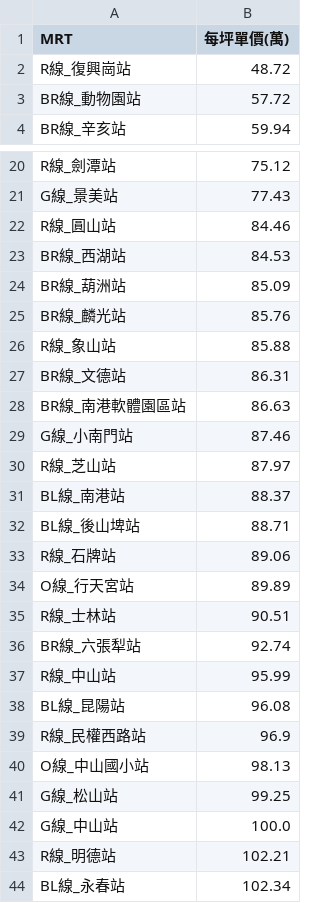
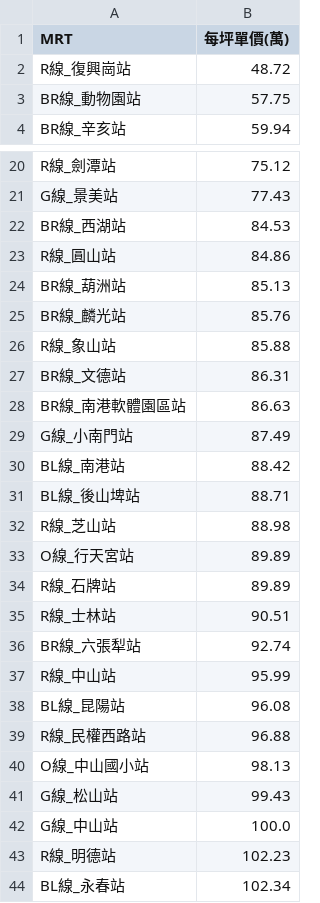
Before and after one commit to SSP6258/house_app, a CSV file: house_data/database/MRT_ave.csv, drawn as a sheet; only a part is shown, gaps mark what is left out; the diff covers the shown part only.

```diff
--- a/house_data/database/MRT_ave.csv
+++ b/house_data/database/MRT_ave.csv
@@ -2,3 +2,3 @@
 R線_復興崗站,48.72
-BR線_動物園站,57.72
+BR線_動物園站,57.75
 BR線_辛亥站,59.94
@@ -21,5 +21,5 @@ R線_劍潭站,75.12
 G線_景美站,77.43
-R線_圓山站,84.46
 BR線_西湖站,84.53
-BR線_葫洲站,85.09
+R線_圓山站,84.86
+BR線_葫洲站,85.13
 BR線_麟光站,85.76
@@ -28,8 +28,8 @@ BR線_文德站,86.31
 BR線_南港軟體園區站,86.63
-G線_小南門站,87.46
-R線_芝山站,87.97
-BL線_南港站,88.37
+G線_小南門站,87.49
+BL線_南港站,88.42
 BL線_後山埤站,88.71
-R線_石牌站,89.06
+R線_芝山站,88.98
 O線_行天宮站,89.89
+R線_石牌站,89.89
 R線_士林站,90.51
@@ -38,7 +38,7 @@ R線_中山站,95.99
 BL線_昆陽站,96.08
-R線_民權西路站,96.9
+R線_民權西路站,96.88
 O線_中山國小站,98.13
-G線_松山站,99.25
+G線_松山站,99.43
 G線_中山站,100.0
-R線_明德站,102.21
+R線_明德站,102.23
 BL線_永春站,102.34
```
Also changed, not shown: 5 edited cells elsewhere in this file, house_data/database/DIST_ave.csv, house_data/database/SKU_ave.csv.
